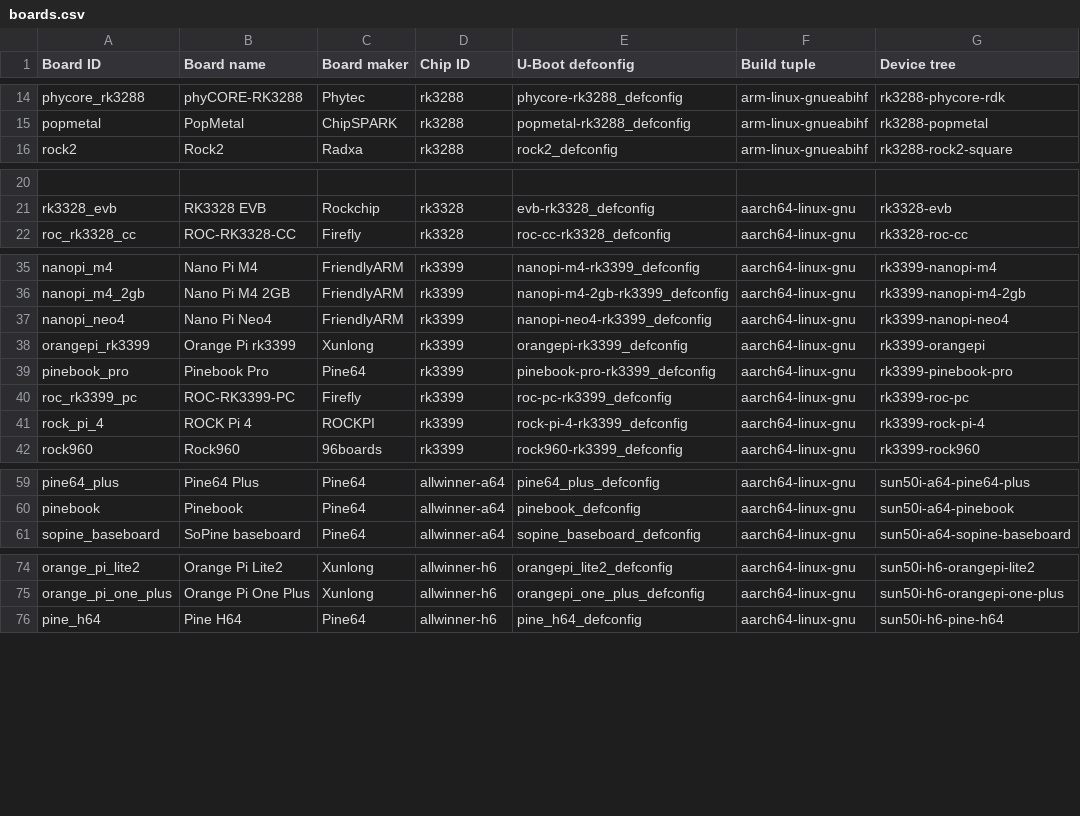
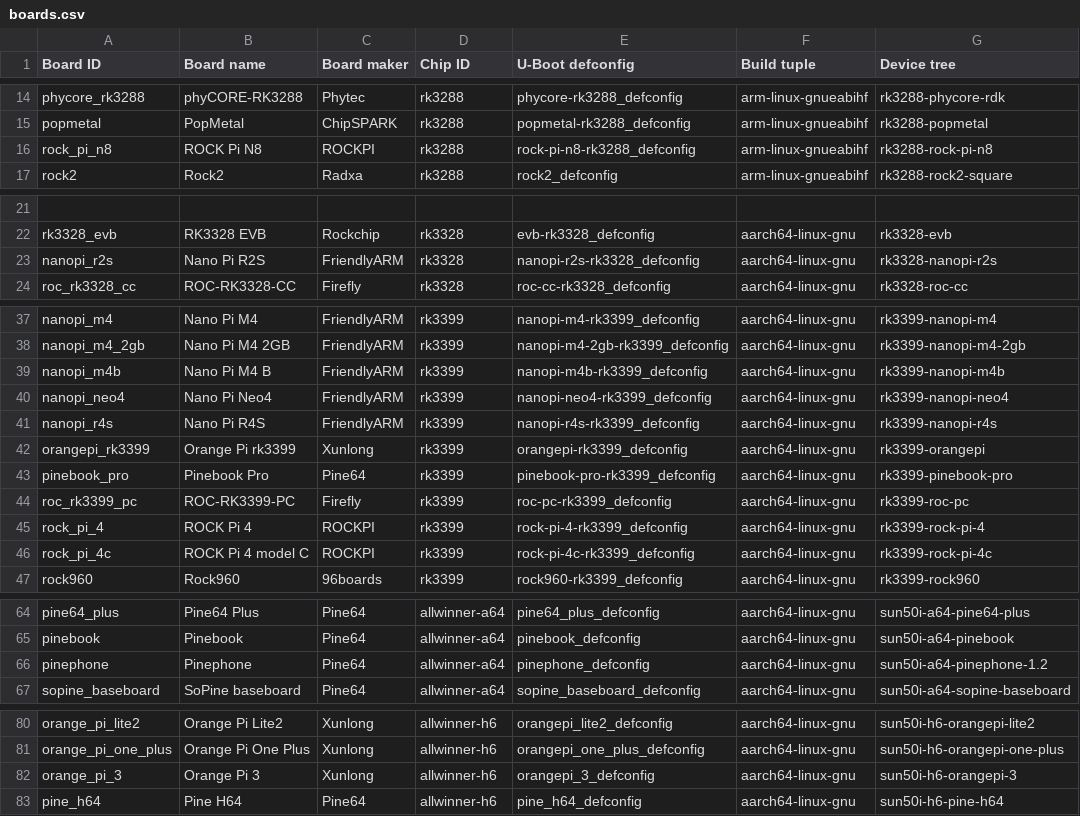
Before and after one commit to johang/sd-card-images, a CSV file: boards.csv, drawn as a sheet; only a part is shown, gaps mark what is left out; the diff covers the shown part only; the diff names each change by its address in the sheet, - before the commit and + after, or states it on an @@ line.

Commit message:
boards: Add some more boards

```diff
--- a/boards.csv
+++ b/boards.csv
+row 16: rock_pi_n8 | ROCK Pi N8 | ROCKPI | rk3288 | rock-pi-n8-rk3288_defconfig | arm-linux-gnueabihf | rk3288-rock-pi-n8
+row 23: nanopi_r2s | Nano Pi R2S | FriendlyARM | rk3328 | nanopi-r2s-rk3328_defconfig | aarch64-linux-gnu | rk3328-nanopi-r2s
+row 39: nanopi_m4b | Nano Pi M4 B | FriendlyARM | rk3399 | nanopi-m4b-rk3399_defconfig | aarch64-linux-gnu | rk3399-nanopi-m4b
+row 41: nanopi_r4s | Nano Pi R4S | FriendlyARM | rk3399 | nanopi-r4s-rk3399_defconfig | aarch64-linux-gnu | rk3399-nanopi-r4s
+row 46: rock_pi_4c | ROCK Pi 4 model C | ROCKPI | rk3399 | rock-pi-4c-rk3399_defconfig | aarch64-linux-gnu | rk3399-rock-pi-4c
+row 66: pinephone | Pinephone | Pine64 | allwinner-a64 | pinephone_defconfig | aarch64-linux-gnu | sun50i-a64-pinephone-1.2
+row 82: orange_pi_3 | Orange Pi 3 | Xunlong | allwinner-h6 | orangepi_3_defconfig | aarch64-linux-gnu | sun50i-h6-orangepi-3
```
Also changed, not shown: 1 added row elsewhere in this file.
